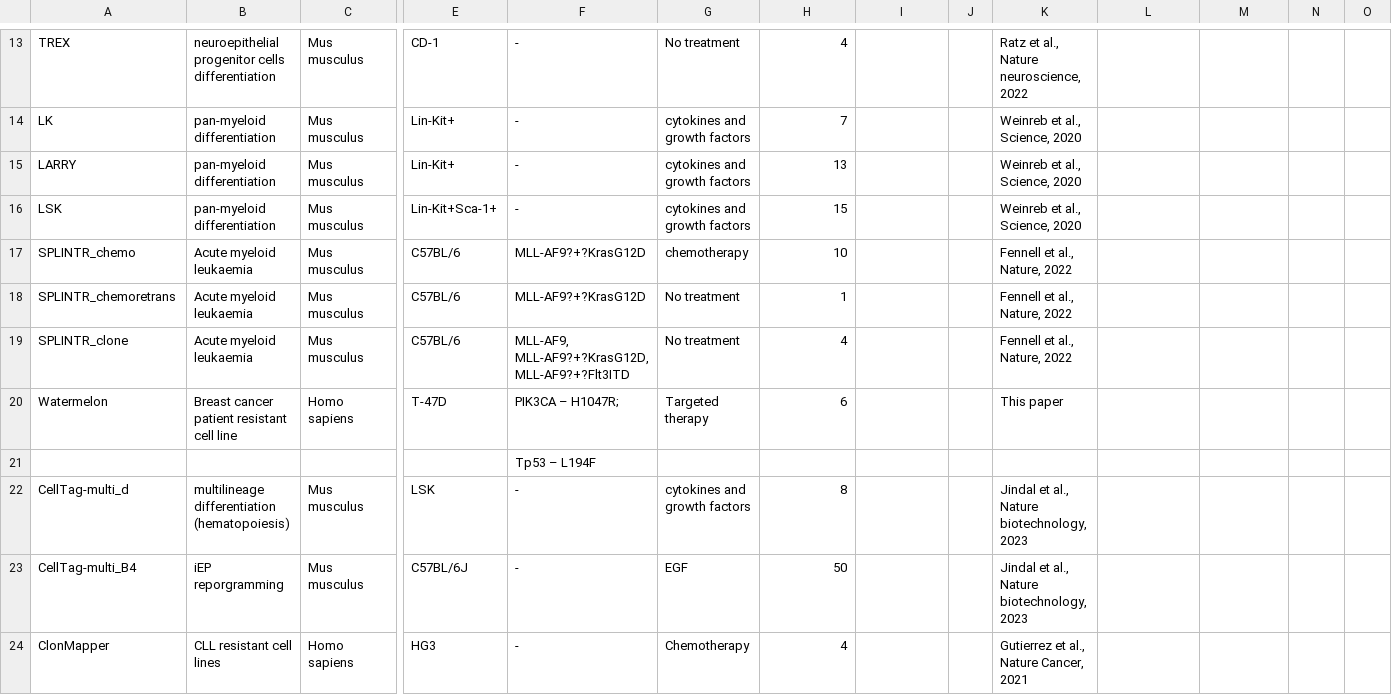
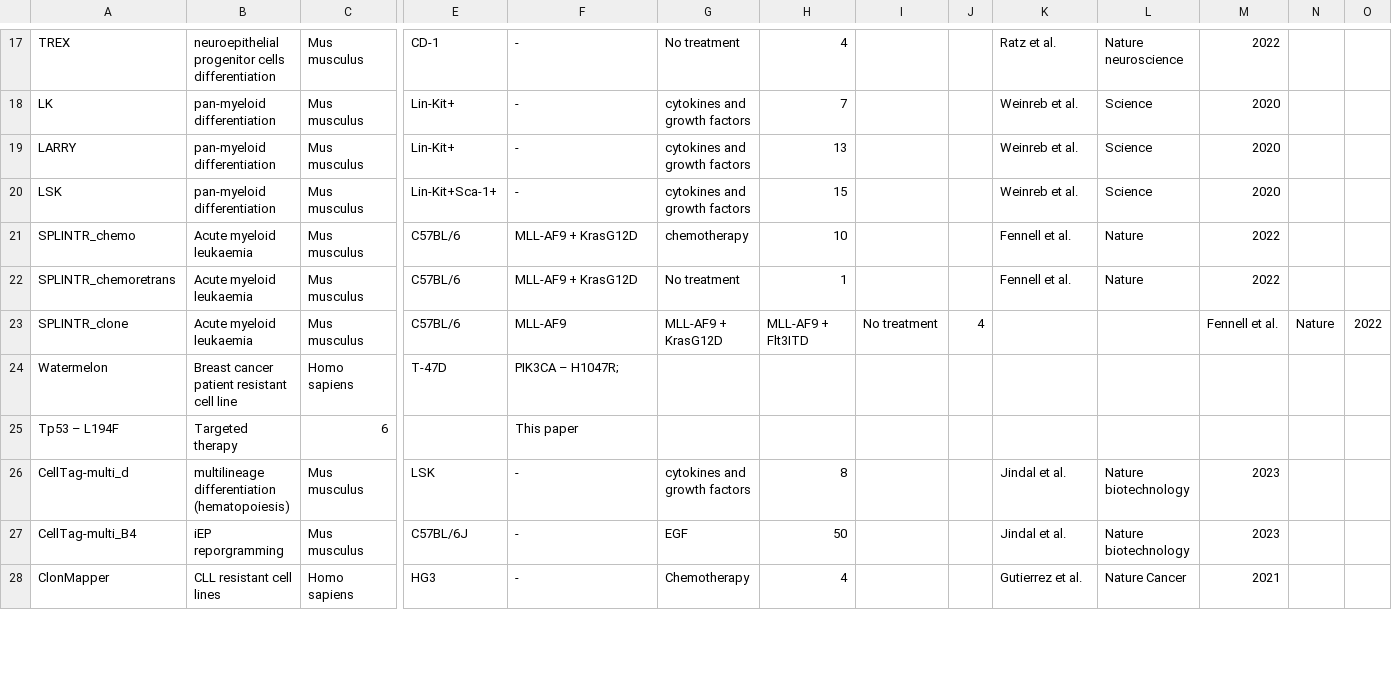
Before and after one commit to GoyalLab/SingletCodeWebsite, a CSV file: docs/datasetInfo.csv, drawn as a sheet; only a part is shown, gaps mark what is left out; removed rows and columns are numbered as before the commit, all else as after; rows hold the shown columns only; the diff covers the shown part only; the diff names each change by its address in the sheet, - before the commit and + after, or states it on an @@ line.

```diff
--- a/docs/datasetInfo.csv
+++ b/docs/datasetInfo.csv
-K17: Ratz et al., Nature neuroscience, 2022
+K17: Ratz et al.
-L17: (empty)
+L17: Nature neuroscience
-M17: (empty)
+M17: 2022
-K18:K20: Weinreb et al., Science, 2020
+K18:K20: Weinreb et al.
-L18:L20: (empty)
+L18:L20: Science
-M18:M20: (empty)
+M18:M20: 2020
-F21:F22: MLL-AF9?+?KrasG12D
+F21:F22: MLL-AF9 + KrasG12D
-K21:K22: Fennell et al., Nature, 2022
+K21:K22: Fennell et al.
-L21:L22: (empty)
+L21:L22: Nature
-M21:M22: (empty)
+M21:M22: 2022
-F23: MLL-AF9, MLL-AF9?+?KrasG12D, MLL-AF9?+?Flt3ITD
+F23: MLL-AF9
-G23: No treatment
+G23: MLL-AF9 + KrasG12D
-H23: 4
+H23: MLL-AF9 + Flt3ITD
-I23: (empty)
+I23: No treatment
-J23: (empty)
+J23: 4
-K23: Fennell et al., Nature, 2022
+K23: (empty)
-M23: (empty)
+M23: Fennell et al.
-N23: (empty)
+N23: Nature
-O23: (empty)
+O23: 2022
-G24: Targeted therapy
+G24: (empty)
-H24: 6
+H24: (empty)
-K24: This paper
+K24: (empty)
-row 21:  |  |  |  | Tp53 – L194F
+row 25: Tp53 – L194F | Targeted therapy | 6 |  | This paper
-K26:K27: Jindal et al., Nature biotechnology, 2023
+K26:K27: Jindal et al.
-L26:L27: (empty)
+L26:L27: Nature biotechnology
-M26:M27: (empty)
+M26:M27: 2023
-K28: Gutierrez et al., Nature Cancer, 2021
+K28: Gutierrez et al.
-L28: (empty)
+L28: Nature Cancer
-M28: (empty)
+M28: 2021
```
Also changed, not shown: 7 added rows, 3 removed rows, 1 moved row and 70 edited cells elsewhere in this file.
